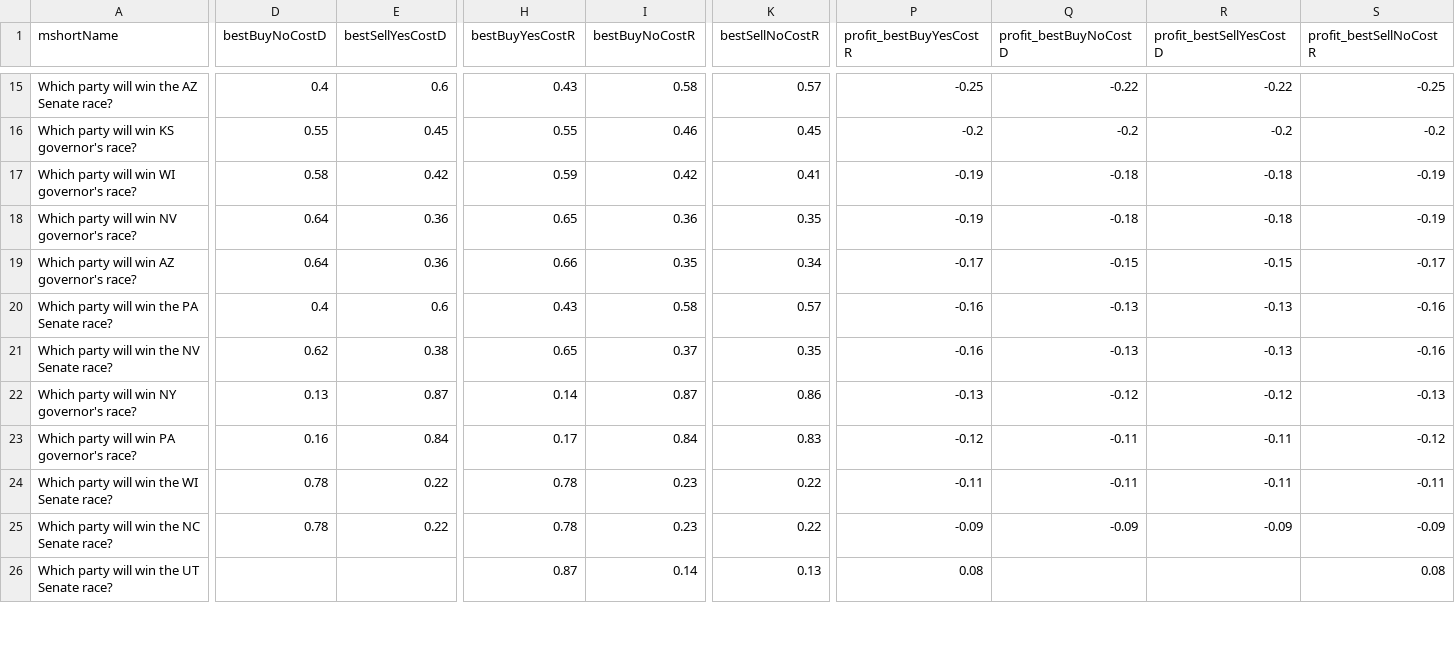
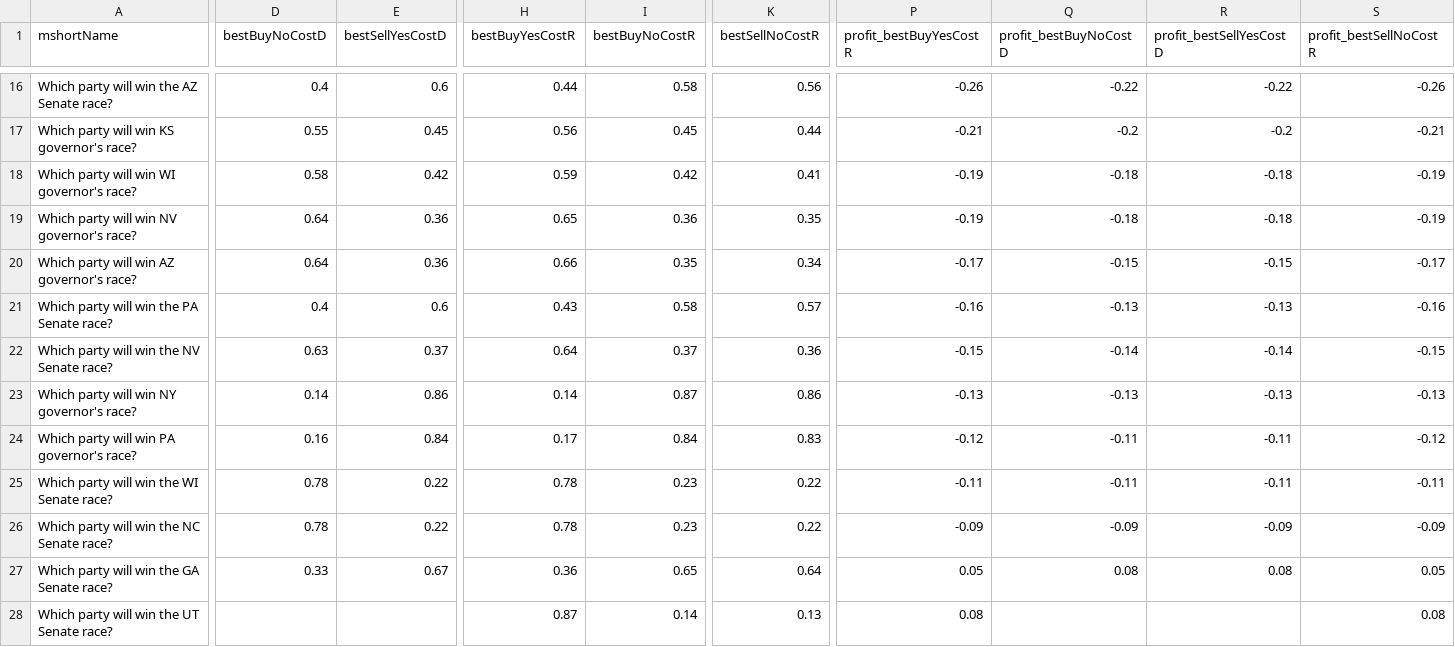
Before and after one commit to dcadata/fivethirtyeight-vs-predictit, a CSV file: data/opportunities.csv, drawn as a sheet; only a part is shown, gaps mark what is left out; addresses are those after the commit; rows hold the shown columns only; the diff covers the shown part only; the diff names each change by its address in the sheet, - before the commit and + after, or states it on an @@ line.

```diff
--- a/data/opportunities.csv
+++ b/data/opportunities.csv
-H16 (bestBuyYesCostR): 0.43
+H16 (bestBuyYesCostR): 0.44
-K16 (bestSellNoCostR): 0.57
+K16 (bestSellNoCostR): 0.56
-P16 (profit_bestBuyYesCostR): -0.25
+P16 (profit_bestBuyYesCostR): -0.26
-S16 (profit_bestSellNoCostR): -0.25
+S16 (profit_bestSellNoCostR): -0.26
-H17 (bestBuyYesCostR): 0.55
+H17 (bestBuyYesCostR): 0.56
-I17 (bestBuyNoCostR): 0.46
+I17 (bestBuyNoCostR): 0.45
-K17 (bestSellNoCostR): 0.45
+K17 (bestSellNoCostR): 0.44
-P17 (profit_bestBuyYesCostR): -0.2
+P17 (profit_bestBuyYesCostR): -0.21
-S17 (profit_bestSellNoCostR): -0.2
+S17 (profit_bestSellNoCostR): -0.21
-D22 (bestBuyNoCostD): 0.62
+D22 (bestBuyNoCostD): 0.63
-E22 (bestSellYesCostD): 0.38
+E22 (bestSellYesCostD): 0.37
-H22 (bestBuyYesCostR): 0.65
+H22 (bestBuyYesCostR): 0.64
-K22 (bestSellNoCostR): 0.35
+K22 (bestSellNoCostR): 0.36
-P22 (profit_bestBuyYesCostR): -0.16
+P22 (profit_bestBuyYesCostR): -0.15
-Q22 (profit_bestBuyNoCostD): -0.13
+Q22 (profit_bestBuyNoCostD): -0.14
-R22 (profit_bestSellYesCostD): -0.13
+R22 (profit_bestSellYesCostD): -0.14
-S22 (profit_bestSellNoCostR): -0.16
+S22 (profit_bestSellNoCostR): -0.15
-D23 (bestBuyNoCostD): 0.13
+D23 (bestBuyNoCostD): 0.14
-E23 (bestSellYesCostD): 0.87
+E23 (bestSellYesCostD): 0.86
-Q23 (profit_bestBuyNoCostD): -0.12
+Q23 (profit_bestBuyNoCostD): -0.13
-R23 (profit_bestSellYesCostD): -0.12
+R23 (profit_bestSellYesCostD): -0.13
+row 27: Which party will win the GA Senate race? | 0.33 | 0.67 | 0.36 | 0.65 | 0.64 | 0.05 | 0.08 | 0.08 | 0.05
```
Also changed, not shown: 2 added rows, 1 removed row, 1 moved row and 43 edited cells elsewhere in this file, 1 other file.
